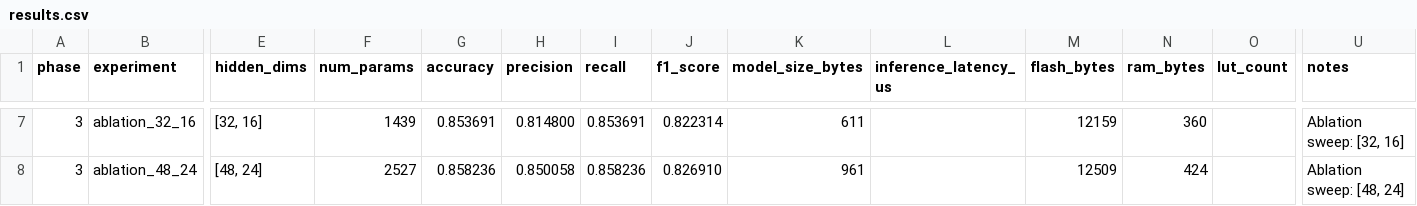
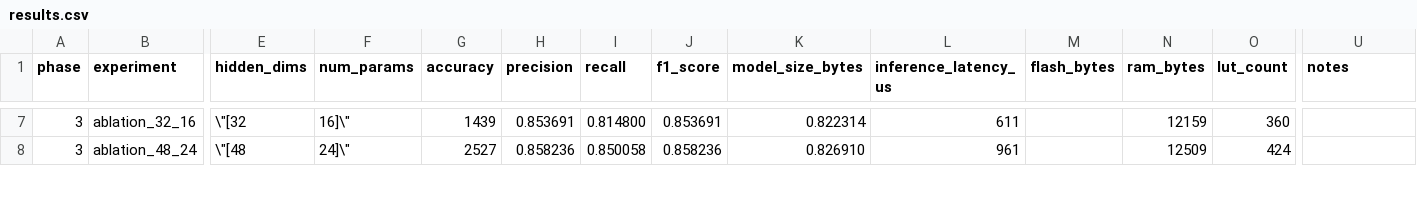
Before and after one commit to AryanAI0035/TernaryGuard, a CSV file: results.csv, drawn as a sheet; only a part is shown, gaps mark what is left out; the diff covers the shown part only; the diff names each change by its address in the sheet, - before the commit and + after, or states it on an @@ line.

Commit message:
Fix architecture confound: add RMSNorm to FP32/INT8 baselines
The FP32 and INT8 baselines were plain MLPs without RMSNorm, while
TernaryMLP included RMSNorm. This meant the accuracy comparison was
conflating precision reduction with normalization differences.

Fix: FP32MLP now includes RMSNorm(prev_dim) before each Linear layer,
matching TernaryMLP's architecture exactly. INT8MLP inherits this via
deep copy. The comparison now purely isolates weight precision.

Impact (same 20→32→16→11, 550K N-BaIoT samples):
  Before (confounded):  FP32 89.5% / INT8 83.6% / Ternary 85.9%
  After  (fair):        FP32 90.3% / INT8 89.9% / Ternary 85.5%

Key insight: INT8 went from 83.6% to 89.9% — the old 6% gap was
caused by missing normalization, not INT8 precision loss. The real
INT8 accuracy drop is only 0.4% from FP32, not 6%.

Size accounting now includes RMSNorm gamma (208B float32) for all:
  FP32: 5,548→5,756B  INT8: 1,576→1,784B  Ternary: 611B (unchanged)
  Compression: 9.4x (was 9.1x with wrong FP32 denominator)

- results.csv: cleaned, 8 rows with correct final-run numbers only
- 68/68 tests pass

```diff
--- a/results.csv
+++ b/results.csv
-E7 (hidden_dims): [32, 16]
+E7 (hidden_dims): \"[32
-F7 (num_params): 1439
+F7 (num_params): 16]\"
-G7 (accuracy): 0.853691
+G7 (accuracy): 1439
-H7 (precision): 0.814800
+H7 (precision): 0.853691
-I7 (recall): 0.853691
+I7 (recall): 0.814800
-J7 (f1_score): 0.822314
+J7 (f1_score): 0.853691
-K7 (model_size_bytes): 611
+K7 (model_size_bytes): 0.822314
-L7 (inference_latency_us): (empty)
+L7 (inference_latency_us): 611
-M7 (flash_bytes): 12159
+M7 (flash_bytes): (empty)
-N7 (ram_bytes): 360
+N7 (ram_bytes): 12159
-O7 (lut_count): (empty)
+O7 (lut_count): 360
-U7 (notes): Ablation sweep: [32, 16]
+U7 (notes): (empty)
-E8 (hidden_dims): [48, 24]
+E8 (hidden_dims): \"[48
-F8 (num_params): 2527
+F8 (num_params): 24]\"
-G8 (accuracy): 0.858236
+G8 (accuracy): 2527
-H8 (precision): 0.850058
+H8 (precision): 0.858236
-I8 (recall): 0.858236
+I8 (recall): 0.850058
-J8 (f1_score): 0.826910
+J8 (f1_score): 0.858236
-K8 (model_size_bytes): 961
+K8 (model_size_bytes): 0.826910
-L8 (inference_latency_us): (empty)
+L8 (inference_latency_us): 961
-M8 (flash_bytes): 12509
+M8 (flash_bytes): (empty)
-N8 (ram_bytes): 424
+N8 (ram_bytes): 12509
-O8 (lut_count): (empty)
+O8 (lut_count): 424
-U8 (notes): Ablation sweep: [48, 24]
+U8 (notes): (empty)
```
Also changed, not shown: 81 edited cells elsewhere in this file, 2 other files.
